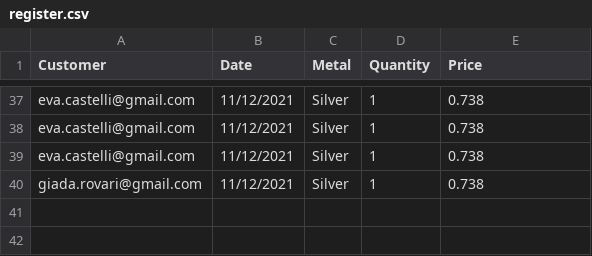
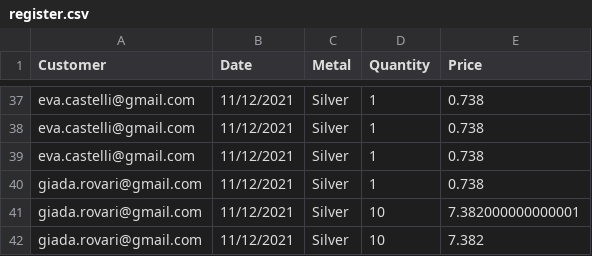
Before and after one commit to pietrobelligoli/Gold1_Practice, a CSV file: csv_file/register.csv, drawn as a sheet; only a part is shown, gaps mark what is left out; the diff names each change by its address in the sheet, - before the commit and + after, or states it on an @@ line.

```diff
--- a/csv_file/register.csv
+++ b/csv_file/register.csv
+row 41: giada.rovari@gmail.com | 11/12/2021 | Silver | 10 | 7.382000000000001
+row 42: giada.rovari@gmail.com | 11/12/2021 | Silver | 10 | 7.382
```
Also changed, not shown: 4 other files.
